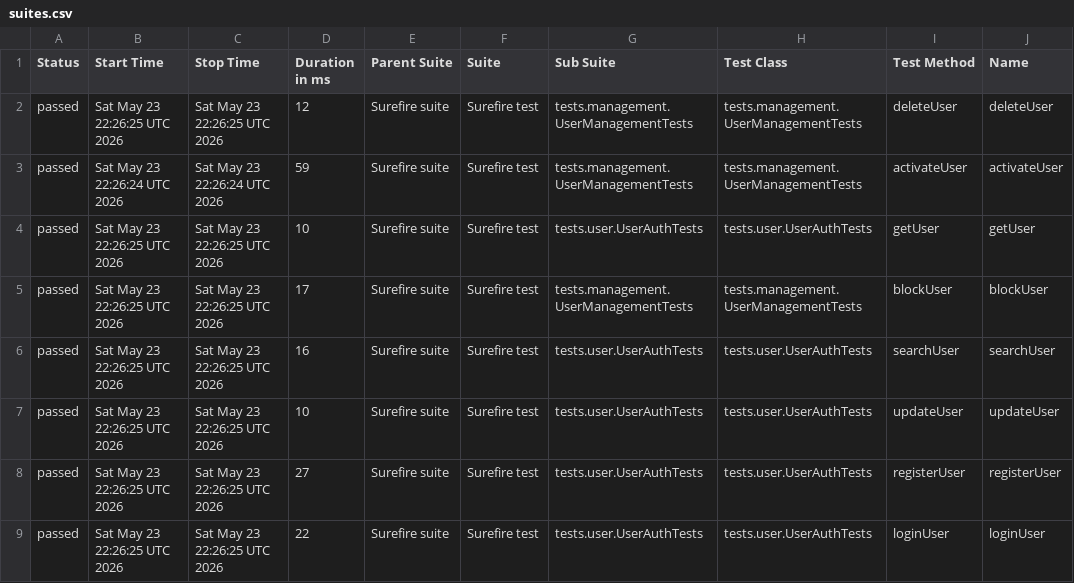
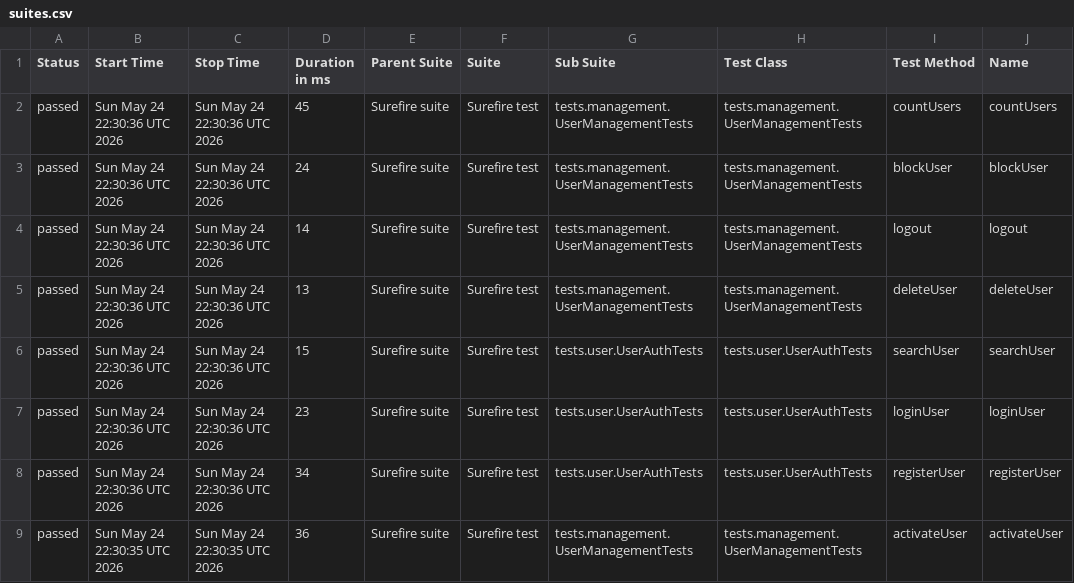
Before and after one commit to Ruturaj0861/user-restAssured, a CSV file: data/suites.csv, drawn as a sheet; only a part is shown; the diff covers the shown part only; the diff names each change by its address in the sheet, - before the commit and + after, or states it on an @@ line.

```diff
--- a/data/suites.csv
+++ b/data/suites.csv
-B2 (Start Time): Sat May 23 22:26:25 UTC 2026
+B2 (Start Time): Sun May 24 22:30:36 UTC 2026
-C2 (Stop Time): Sat May 23 22:26:25 UTC 2026
+C2 (Stop Time): Sun May 24 22:30:36 UTC 2026
-D2 (Duration in ms): 12
+D2 (Duration in ms): 45
-I2 (Test Method): deleteUser
+I2 (Test Method): countUsers
-J2 (Name): deleteUser
+J2 (Name): countUsers
-B3 (Start Time): Sat May 23 22:26:24 UTC 2026
+B3 (Start Time): Sun May 24 22:30:36 UTC 2026
-C3 (Stop Time): Sat May 23 22:26:24 UTC 2026
+C3 (Stop Time): Sun May 24 22:30:36 UTC 2026
-D3 (Duration in ms): 59
+D3 (Duration in ms): 24
-I3 (Test Method): activateUser
+I3 (Test Method): blockUser
-J3 (Name): activateUser
+J3 (Name): blockUser
-B4:B8 (Start Time): Sat May 23 22:26:25 UTC 2026
+B4:B8 (Start Time): Sun May 24 22:30:36 UTC 2026
-C4:C8 (Stop Time): Sat May 23 22:26:25 UTC 2026
+C4:C8 (Stop Time): Sun May 24 22:30:36 UTC 2026
-D4 (Duration in ms): 10
+D4 (Duration in ms): 14
-G4 (Sub Suite): tests.user.UserAuthTests
+G4 (Sub Suite): tests.management.UserManagementTests
-H4 (Test Class): tests.user.UserAuthTests
+H4 (Test Class): tests.management.UserManagementTests
-I4 (Test Method): getUser
+I4 (Test Method): logout
-J4 (Name): getUser
+J4 (Name): logout
-D5 (Duration in ms): 17
+D5 (Duration in ms): 13
-I5 (Test Method): blockUser
+I5 (Test Method): deleteUser
-J5 (Name): blockUser
+J5 (Name): deleteUser
-D6 (Duration in ms): 16
+D6 (Duration in ms): 15
-D7 (Duration in ms): 10
+D7 (Duration in ms): 23
-I7 (Test Method): updateUser
+I7 (Test Method): loginUser
-J7 (Name): updateUser
+J7 (Name): loginUser
-D8 (Duration in ms): 27
+D8 (Duration in ms): 34
-B9 (Start Time): Sat May 23 22:26:25 UTC 2026
+B9 (Start Time): Sun May 24 22:30:35 UTC 2026
-C9 (Stop Time): Sat May 23 22:26:25 UTC 2026
+C9 (Stop Time): Sun May 24 22:30:35 UTC 2026
-D9 (Duration in ms): 22
+D9 (Duration in ms): 36
-G9 (Sub Suite): tests.user.UserAuthTests
+G9 (Sub Suite): tests.management.UserManagementTests
-H9 (Test Class): tests.user.UserAuthTests
+H9 (Test Class): tests.management.UserManagementTests
-I9 (Test Method): loginUser
+I9 (Test Method): activateUser
-J9 (Name): loginUser
+J9 (Name): activateUser
```
Also changed, not shown: 13 edited cells elsewhere in this file, 34 other files.
